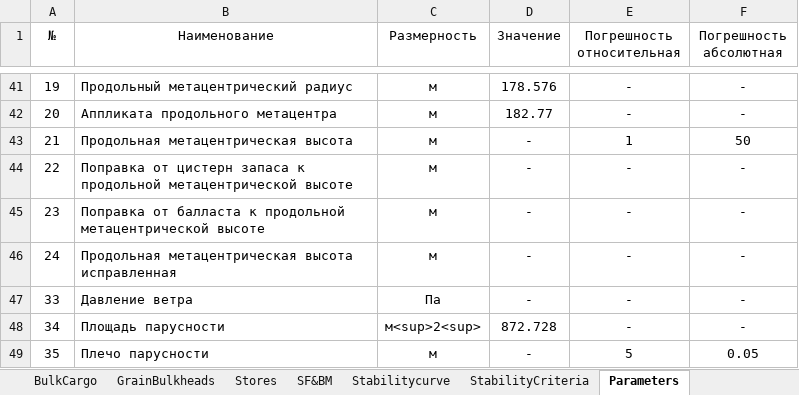
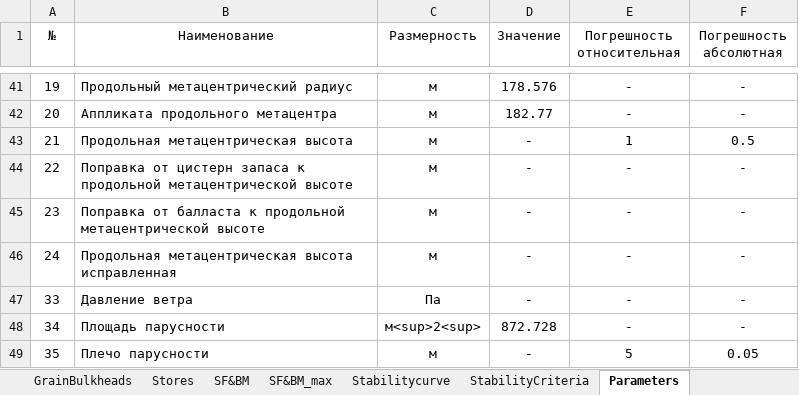
Before and after one commit to KnstAnt/sss-test-report, an Excel workbook: src/bin/SSS_Sofia_test1.xlsx, sheet Parameters, drawn as a sheet; only a part is shown, gaps mark what is left out; values as stored, in another font and other column widths than the file's, no borders; the diff names each change by its address in the sheet, - before the commit and + after, or states it on an @@ line.

```diff
--- a/src/bin/SSS_Sofia_test1.xlsx (sheet Parameters)
+++ b/src/bin/SSS_Sofia_test1.xlsx (sheet Parameters)
+sheet tab: SF&BM_max
-F43 (Погрешность абсолютная): 50
+F43 (Погрешность абсолютная): 0.5
```
Also changed, not shown: sheet SF&BM.
